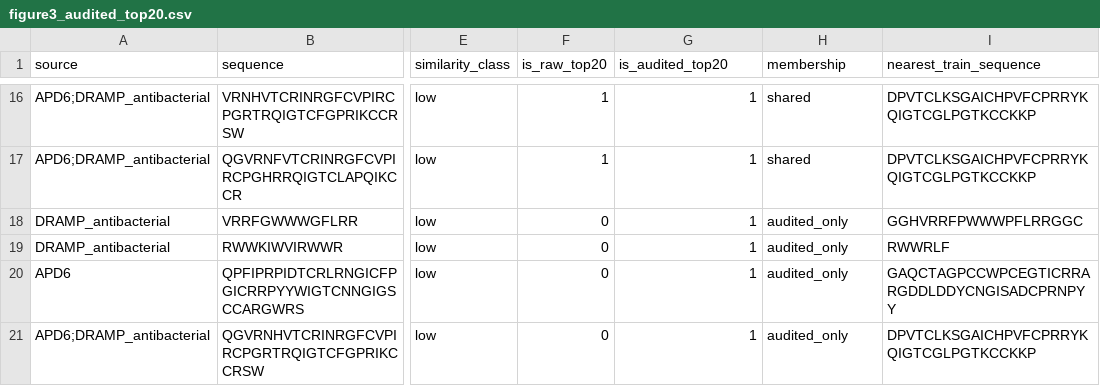
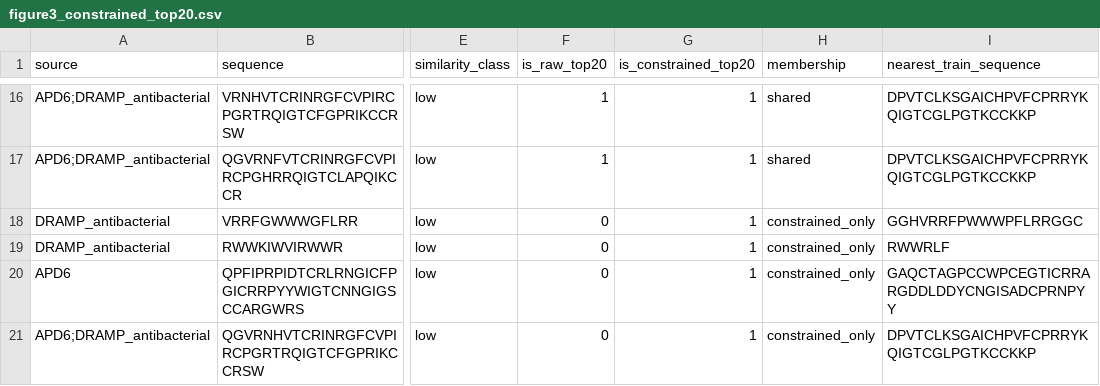
Before and after one commit to renxingye110/train-neighbor-similarity-audit, a CSV file: data/figure_source/figure3_constrained_top20.csv (was data/figure_source/figure3_audited_top20.csv), drawn as a sheet; only a part is shown, gaps mark what is left out; the diff names each change by its address in the sheet, - before the commit and + after, or states it on an @@ line.

```diff
--- a/data/figure_source/figure3_audited_top20.csv
+++ b/data/figure_source/figure3_constrained_top20.csv
-G1: is_audited_top20
+G1: is_constrained_top20
-H18:H21 (membership): audited_only
+H18:H21 (membership): constrained_only
```
Also changed, not shown: data/figure_source/figure3_candidate_pool_points.csv, data/figure_source/figure3_replaced_candidates.csv, 22 other files.
